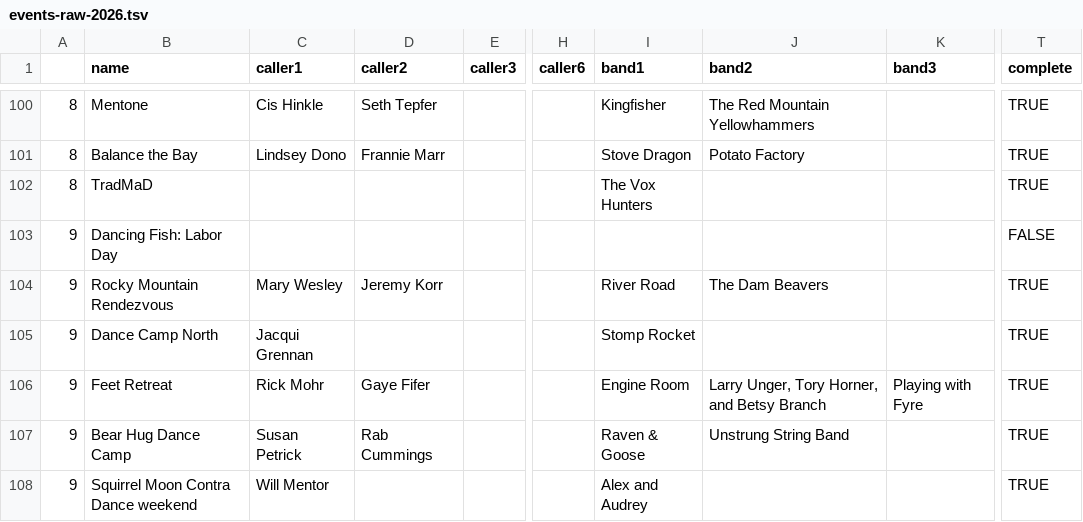
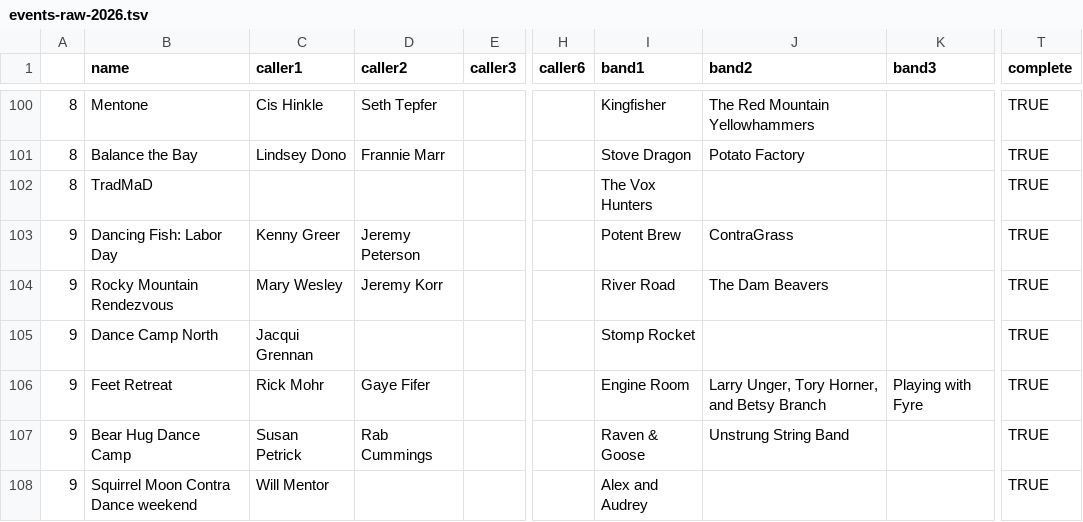
Before and after one commit to jeffkaufman/trycontra, a TSV file: events-raw-2026.tsv, drawn as a sheet; only a part is shown, gaps mark what is left out; the diff names each change by its address in the sheet, - before the commit and + after, or states it on an @@ line.

Commit message:
sync with spreadsheet

```diff
--- a/events-raw-2026.tsv
+++ b/events-raw-2026.tsv
-C103 (caller1): (empty)
+C103 (caller1): Kenny Greer
-D103 (caller2): (empty)
+D103 (caller2): Jeremy Peterson
-I103 (band1): (empty)
+I103 (band1): Potent Brew
-J103 (band2): (empty)
+J103 (band2): ContraGrass
-T103 (complete): FALSE
+T103 (complete): TRUE
```
Also changed, not shown: events-raw-2027.tsv, 1 other file.
